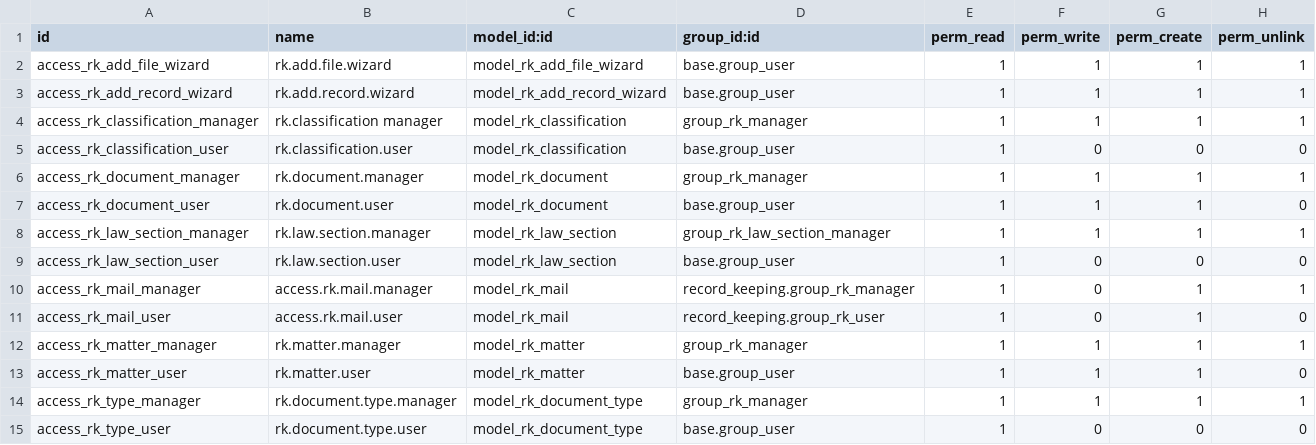
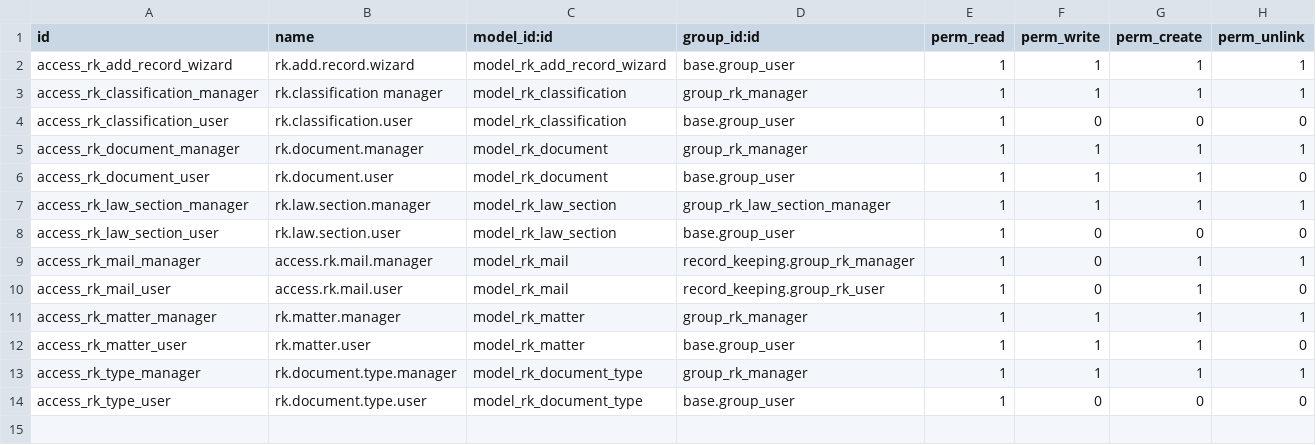
Before and after one commit to vertelab/odoo-record-keeping, a CSV file: record_keeping/security/ir.model.access.csv, drawn as a sheet.

Commit message:
[FIX] move add_file_wizard to record_keeping_attachment module and change logic of save_button to only creating an attachment

```diff
--- a/record_keeping/security/ir.model.access.csv
+++ b/record_keeping/security/ir.model.access.csv
@@ -1,3 +1,2 @@
 id,name,model_id:id,group_id:id,perm_read,perm_write,perm_create,perm_unlink
-access_rk_add_file_wizard,rk.add.file.wizard,model_rk_add_file_wizard,base.group_user,1,1,1,1
 access_rk_add_record_wizard,rk.add.record.wizard,model_rk_add_record_wizard,base.group_user,1,1,1,1
```
Also changed, not shown: 18 other files.
